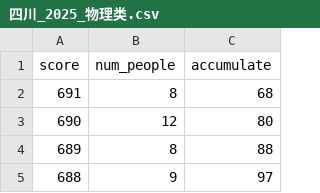
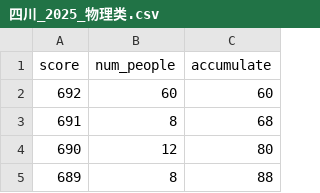
Before and after one commit to AkagawaTsurunaki/GaoKaoStat, a CSV file: data/四川_2025_物理类.csv, drawn as a sheet; only a part is shown; the shorter side is filled out with more unchanged rows.

```diff
--- a/data/四川_2025_物理类.csv
+++ b/data/四川_2025_物理类.csv
@@ -1,2 +1,3 @@
 score,num_people,accumulate
+692,60,60
 691,8,68
```
Also changed, not shown: data/四川_2025_历史类.csv, data/山西_2025_物理类.csv, 10 other files.
